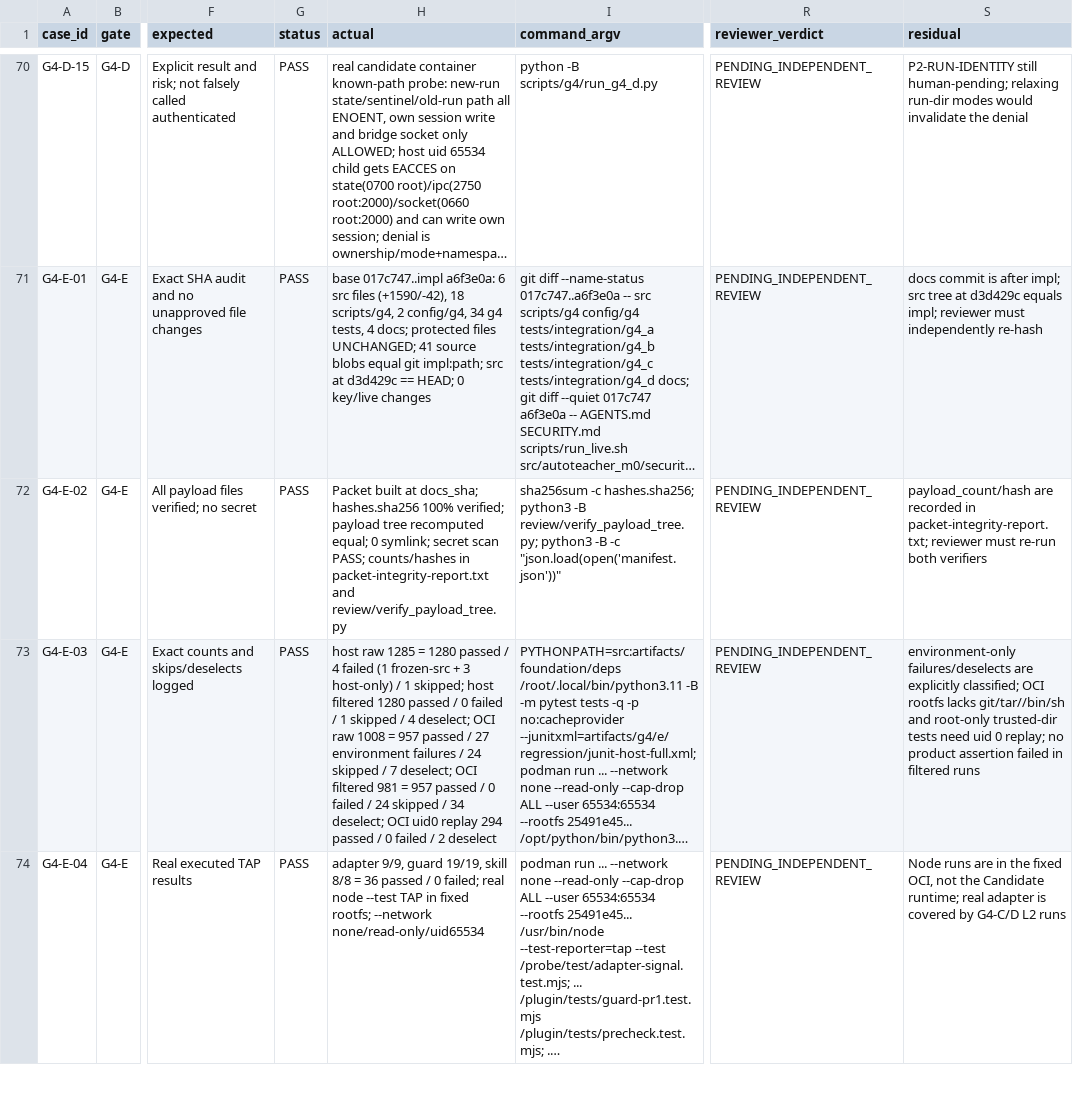
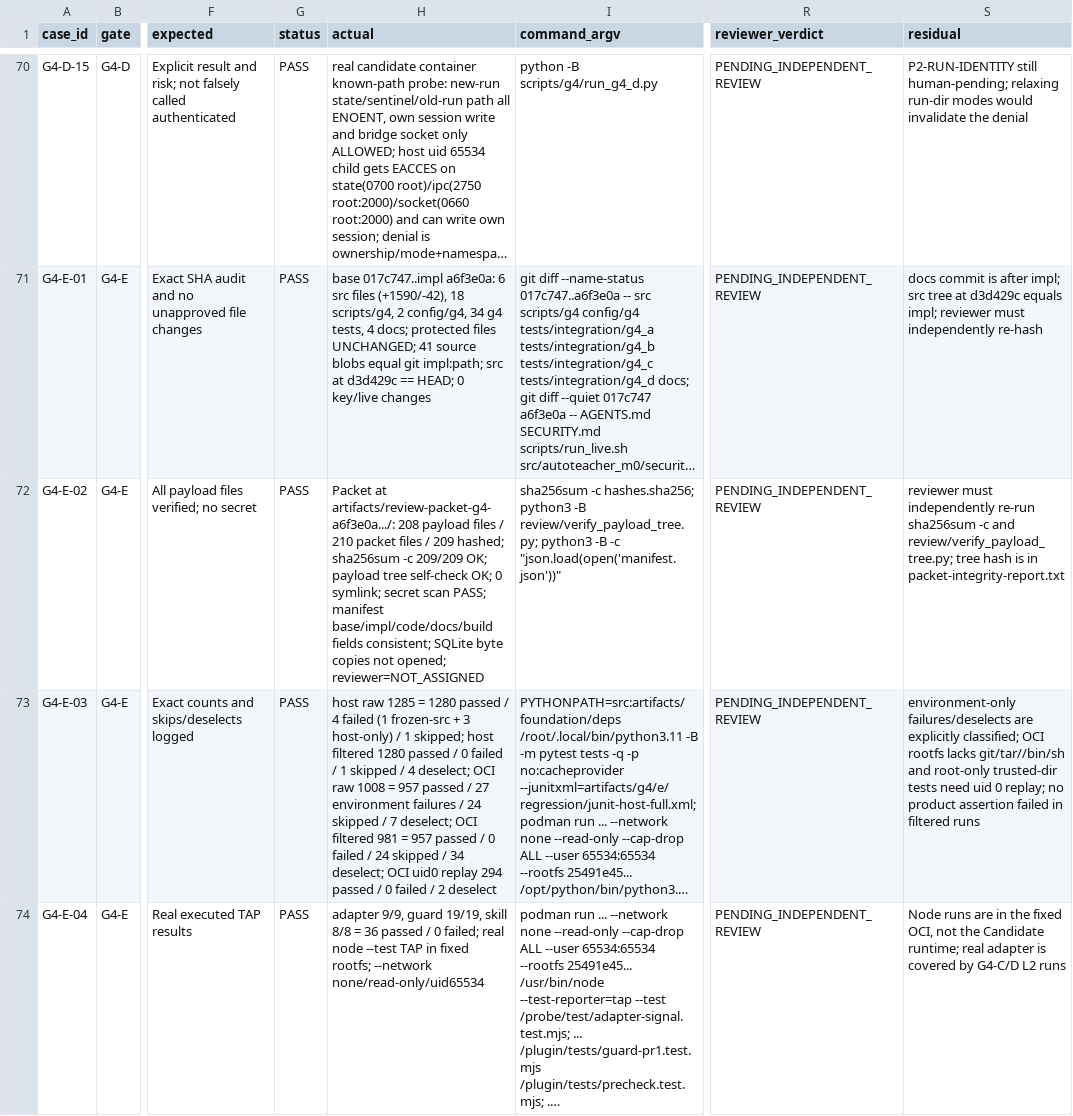
Before and after one commit to ygmldr/Autonomouse-Teacher, a CSV file: docs/Autonomous_Teacher_M0_G4_PreLive_Test_Evidence_Matrix_v1.0.csv, drawn as a sheet; only a part is shown, gaps mark what is left out; long unchanged cells end in …; the diff names each change by its address in the sheet, - before the commit and + after, or states it on an @@ line.

Commit message:
docs: record G4-E packet integrity counts (no-key)

```diff
--- a/docs/Autonomous_Teacher_M0_G4_PreLive_Test_Evidence_Matrix_v1.0.csv
+++ b/docs/Autonomous_Teacher_M0_G4_PreLive_Test_Evidence_Matrix_v1.0.csv
-H72 (actual): Packet built at docs_sha; hashes.sha256 100% verified; payload tree recomputed equal; 0 symlink; secret scan PASS; counts/hashes in packet-integrity-report.txt and review/verify_payload_tree.py
+H72 (actual): Packet at artifacts/review-packet-g4-a6f3e0a.../: 208 payload files / 210 packet files / 209 hashed; sha256sum -c 209/209 OK; payload tree self-check OK; 0 symlink; secret scan PASS; manifest base/impl/code/docs/build fields consistent; SQLite byte copies not opened; reviewer=NOT_ASSIGNED
-S72 (residual): payload_count/hash are recorded in packet-integrity-report.txt; reviewer must re-run both verifiers
+S72 (residual): reviewer must independently re-run sha256sum -c and review/verify_payload_tree.py; tree hash is in packet-integrity-report.txt
```
